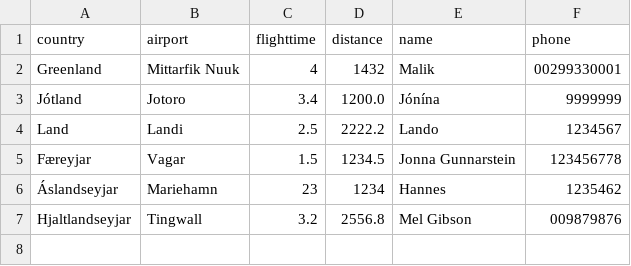
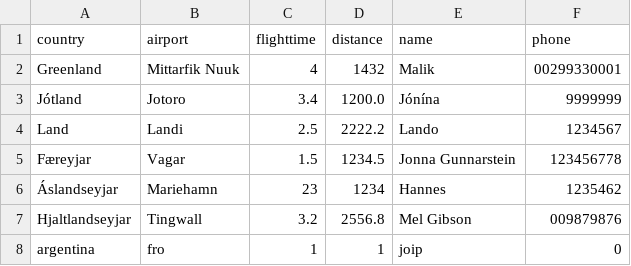
Before and after one commit to jonasingi02/Verklegt_n-mskei-_1_31, a CSV file: Code_files/data/files/destinations.csv, drawn as a sheet; the diff names each change by its address in the sheet, - before the commit and + after, or states it on an @@ line.

```diff
--- a/Code_files/data/files/destinations.csv
+++ b/Code_files/data/files/destinations.csv
+row 8: argentina | fro | 1 | 1 | joip | 0
```
Also changed, not shown: 2 other files.
